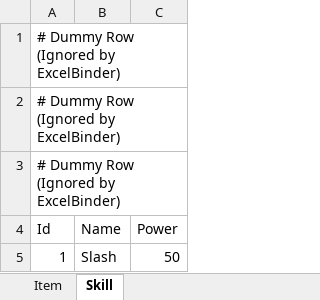
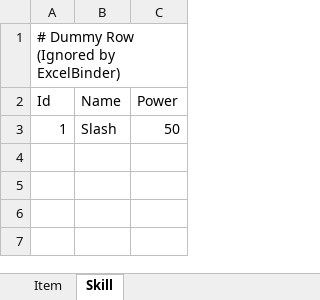
Before and after one commit to weperld/ExcelBinder, an Excel workbook: ExternalTestData/Excel/MultiSheet.xlsx, sheet Skill, drawn as a sheet; values as stored, in another font and other column widths than the file's, no borders; the diff names each change by its address in the sheet, - before the commit and + after, or states it on an @@ line.

```diff
--- a/ExternalTestData/Excel/MultiSheet.xlsx (sheet Skill)
+++ b/ExternalTestData/Excel/MultiSheet.xlsx (sheet Skill)
-row 2: # Dummy Row (Ignored by ExcelBinder)
-row 3: # Dummy Row (Ignored by ExcelBinder)
```
Also changed, not shown: 3 other files.
